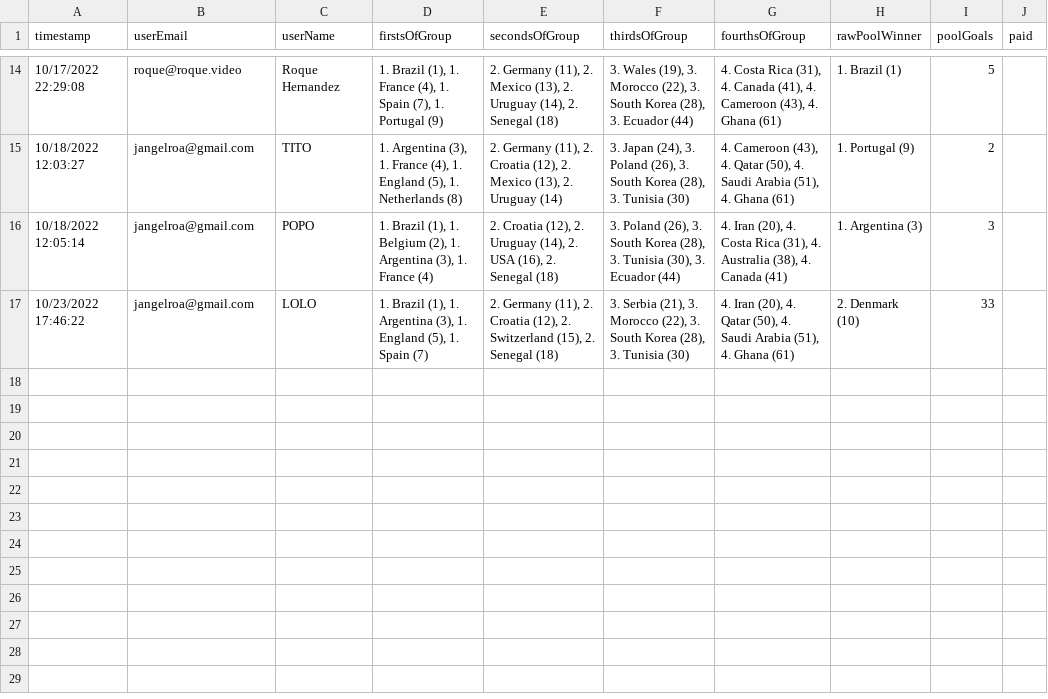
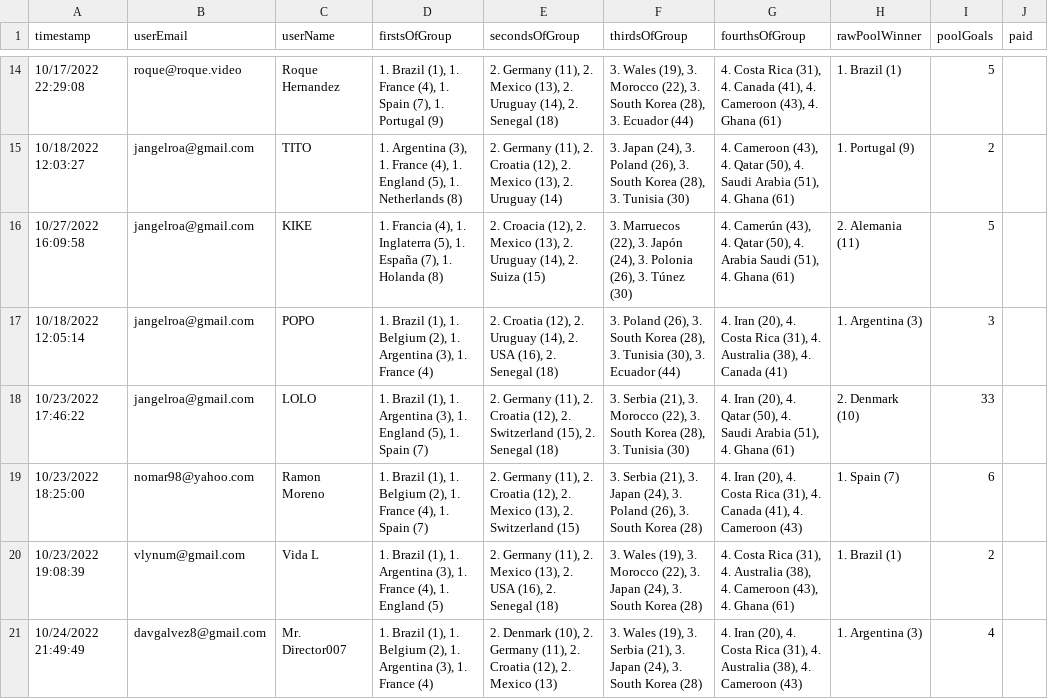
Before and after one commit to jangelroa/world-cup, a CSV file: src/data/responses/inputResponses.csv, drawn as a sheet; only a part is shown, gaps mark what is left out; the diff names each change by its address in the sheet, - before the commit and + after, or states it on an @@ line.

Commit message:
Added the last responses to urses.jsx

```diff
--- a/src/data/responses/inputResponses.csv
+++ b/src/data/responses/inputResponses.csv
+row 16: 10/27/2022 16:09:58 | jangelroa@gmail.com | KIKE | 1. Francia (4), 1. Inglaterra (5), 1. España (7), 1. Holanda (8) | 2. Croacia (12), 2. Mexico (13), 2. Uruguay (14), 2. Suiza (15) | 3. Marruecos (22), 3. Japón (24), 3. Polonia (26), 3. Túnez (30) | 4. Camerún (43), 4. Qatar (50), 4. Arabia Saudi (51), 4. Ghana (61) | 2. Alemania (11) | 5
+row 19: 10/23/2022 18:25:00 | nomar98@yahoo.com | Ramon Moreno | 1. Brazil (1), 1. Belgium (2), 1. France (4), 1. Spain (7) | 2. Germany (11), 2. Croatia (12), 2. Mexico (13), 2. Switzerland (15) | 3. Serbia (21), 3. Japan (24), 3. Poland (26), 3. South Korea (28) | 4. Iran (20), 4. Costa Rica (31), 4. Canada (41), 4. Cameroon (43) | 1. Spain (7) | 6
+row 20: 10/23/2022 19:08:39 | vlynum@gmail.com | Vida L | 1. Brazil (1), 1. Argentina (3), 1. France (4), 1. England (5) | 2. Germany (11), 2. Mexico (13), 2. USA (16), 2. Senegal (18) | 3. Wales (19), 3. Morocco (22), 3. Japan (24), 3. South Korea (28) | 4. Costa Rica (31), 4. Australia (38), 4. Cameroon (43), 4. Ghana (61) | 1. Brazil (1) | 2
+row 21: 10/24/2022 21:49:49 | davgalvez8@gmail.com | Mr. Director007 | 1. Brazil (1), 1. Belgium (2), 1. Argentina (3), 1. France (4) | 2. Denmark (10), 2. Germany (11), 2. Croatia (12), 2. Mexico (13) | 3. Wales (19), 3. Serbia (21), 3. Japan (24), 3. South Korea (28) | 4. Iran (20), 4. Costa Rica (31), 4. Australia (38), 4. Cameroon (43) | 1. Argentina (3) | 4
```
Also changed, not shown: 3 other files.
